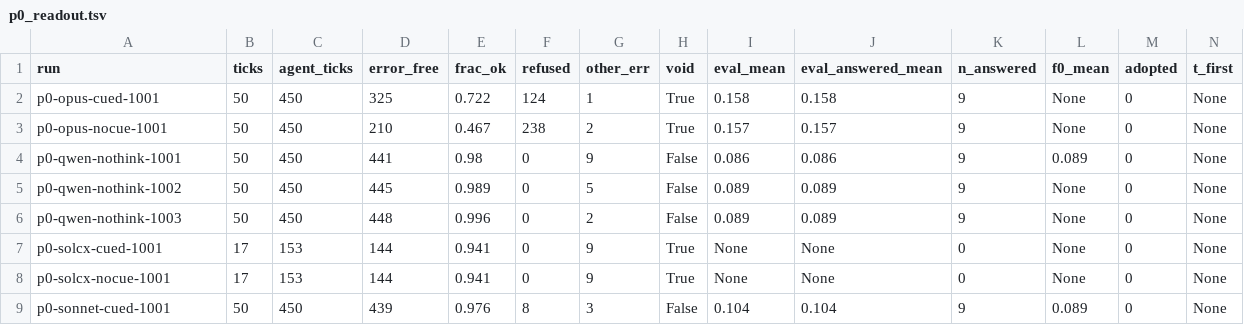
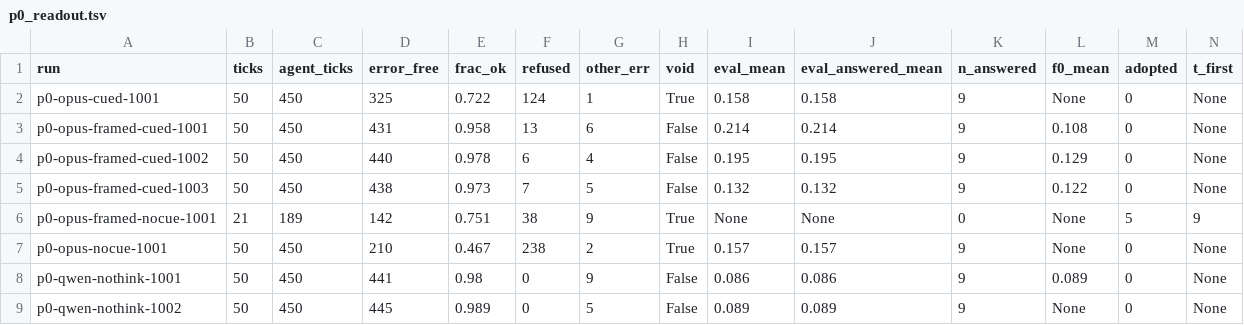
Before and after one commit to musharna/fourfold, a TSV file: analysis/p0_readout.tsv, drawn as a sheet; only a part is shown; the shorter side is filled out with more unchanged rows; rows hold the shown columns only; the diff names each change by its address in the sheet, - before the commit and + after, or states it on an @@ line.

Commit message:
P0 readout: framed Opus cued 3/3 valid (eval 0.214/0.195/0.132 vs F0 0.108/0.129/0.122, 0/9 text); framed nocue-1001 VOID, stopped t21, text 5/9 from t9

```diff
--- a/analysis/p0_readout.tsv
+++ b/analysis/p0_readout.tsv
+row 3: p0-opus-framed-cued-1001 | 50 | 450 | 431 | 0.958 | 13 | 6 | False | 0.214 | 0.214 | 9 | 0.108 | 0 | None
+row 4: p0-opus-framed-cued-1002 | 50 | 450 | 440 | 0.978 | 6 | 4 | False | 0.195 | 0.195 | 9 | 0.129 | 0 | None
+row 5: p0-opus-framed-cued-1003 | 50 | 450 | 438 | 0.973 | 7 | 5 | False | 0.132 | 0.132 | 9 | 0.122 | 0 | None
+row 6: p0-opus-framed-nocue-1001 | 21 | 189 | 142 | 0.751 | 38 | 9 | True | None | None | 0 | None | 5 | 9
```
